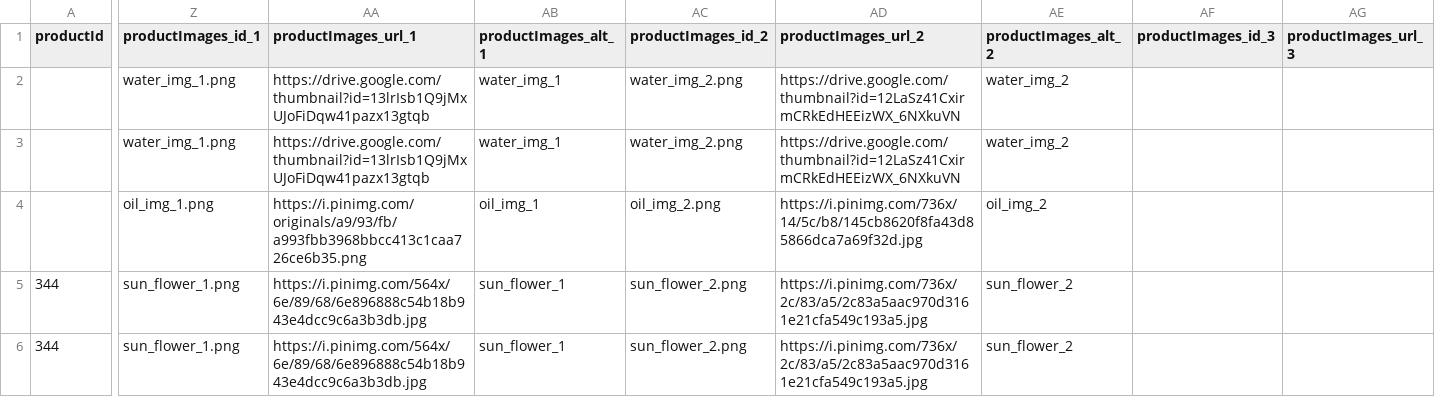
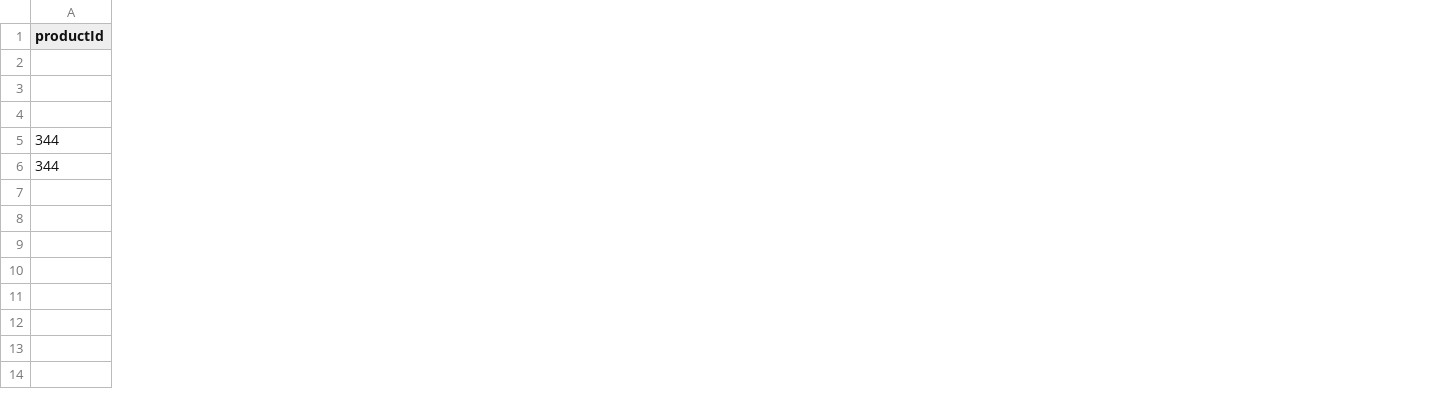
Before and after one commit to vivaltech/room-ideas-manager, a CSV file: react/examples/importSellerProductsExample.csv, drawn as a sheet; only a part is shown, gaps mark what is left out; removed rows and columns are numbered as before the commit, all else as after; the diff covers the shown part only; the diff names each change by its address in the sheet, - before the commit and + after, or states it on an @@ line.

Commit message:
Add `skuImage_url_X (1 to 10)` + Remove `productImages (id_1 to id_10 and url_1 to url_10 and alt_1 to alt_10)`

```diff
--- a/react/examples/importSellerProductsExample.csv
+++ b/react/examples/importSellerProductsExample.csv
-column Z (productImages_id_1), rows 2-6: water_img_1.png | water_img_1.png | oil_img_1.png | sun_flower_1.png | sun_flower_1.png
-column AA (productImages_url_1), rows 2-6: https://drive.google.com/thumbnail?id=13lrIsb1Q9jMxUJoFiDqw41pazx13gtqb | https://drive.google.com/thumbnail?id=13lrIsb1Q9jMxUJoFiDqw41pazx13gtqb | https://i.pinimg.com/originals/a9/93/fb/a993fbb3968bbcc413c1caa726ce6b35.png | https://i.pinimg.com/564x/6e/89/68/6e896888c54b18b943e4dcc9c6a3b3db.jpg | https://i.pinimg.com/564x/6e/89/68/6e896888c54b18b943e4dcc9c6a3b3db.jpg
-column AB (productImages_alt_1), rows 2-6: water_img_1 | water_img_1 | oil_img_1 | sun_flower_1 | sun_flower_1
-column AC (productImages_id_2), rows 2-6: water_img_2.png | water_img_2.png | oil_img_2.png | sun_flower_2.png | sun_flower_2.png
-column AD (productImages_url_2), rows 2-6: https://drive.google.com/thumbnail?id=12LaSz41CxirmCRkEdHEEizWX_6NXkuVN | https://drive.google.com/thumbnail?id=12LaSz41CxirmCRkEdHEEizWX_6NXkuVN | https://i.pinimg.com/736x/14/5c/b8/145cb8620f8fa43d85866dca7a69f32d.jpg | https://i.pinimg.com/736x/2c/83/a5/2c83a5aac970d3161e21cfa549c193a5.jpg | https://i.pinimg.com/736x/2c/83/a5/2c83a5aac970d3161e21cfa549c193a5.jpg
-column AE (productImages_alt_2), rows 2-6: water_img_2 | water_img_2 | oil_img_2 | sun_flower_2 | sun_flower_2
-column AF (productImages_id_3), empty
-column AG (productImages_url_3), empty
```
Also changed, not shown: 10 added columns and 23 removed columns elsewhere in this file, 4 other files.
